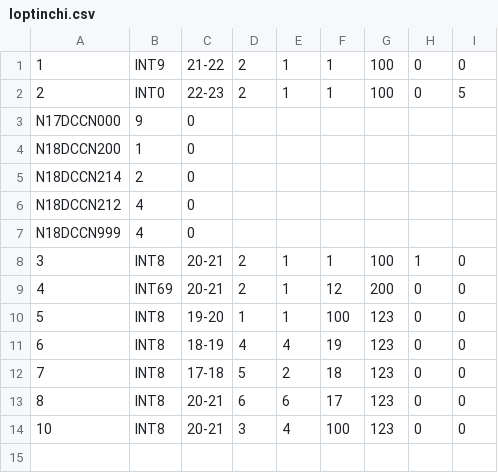
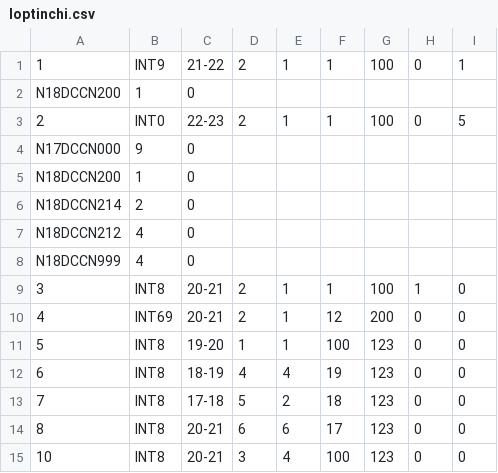
Before and after one commit to WalterClementsJr/CppApp, a CSV file: build/data/loptinchi.csv, drawn as a sheet.

```diff
--- a/build/data/loptinchi.csv
+++ b/build/data/loptinchi.csv
@@ -1,2 +1,3 @@
-1|INT9|21-22|2|1|1|100|0|0
+1|INT9|21-22|2|1|1|100|0|1
+N18DCCN200|1|0
 2|INT0|22-23|2|1|1|100|0|5
```
Also changed, not shown: 3 other files.
